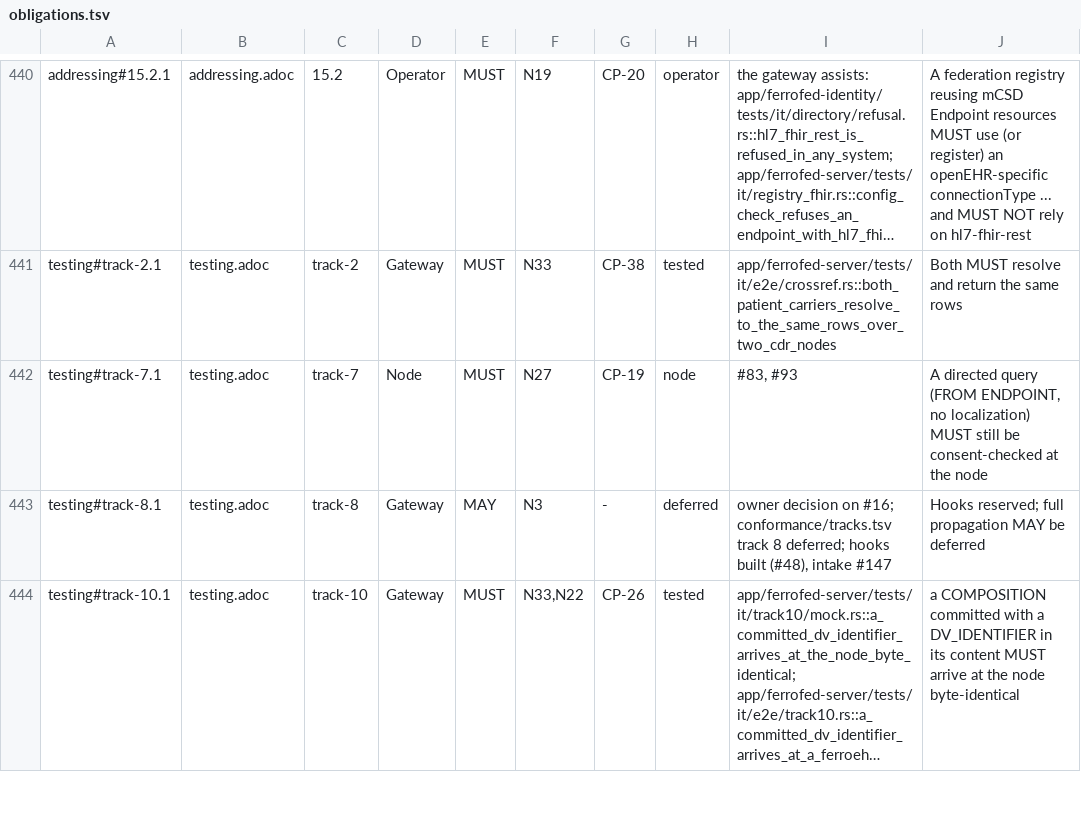
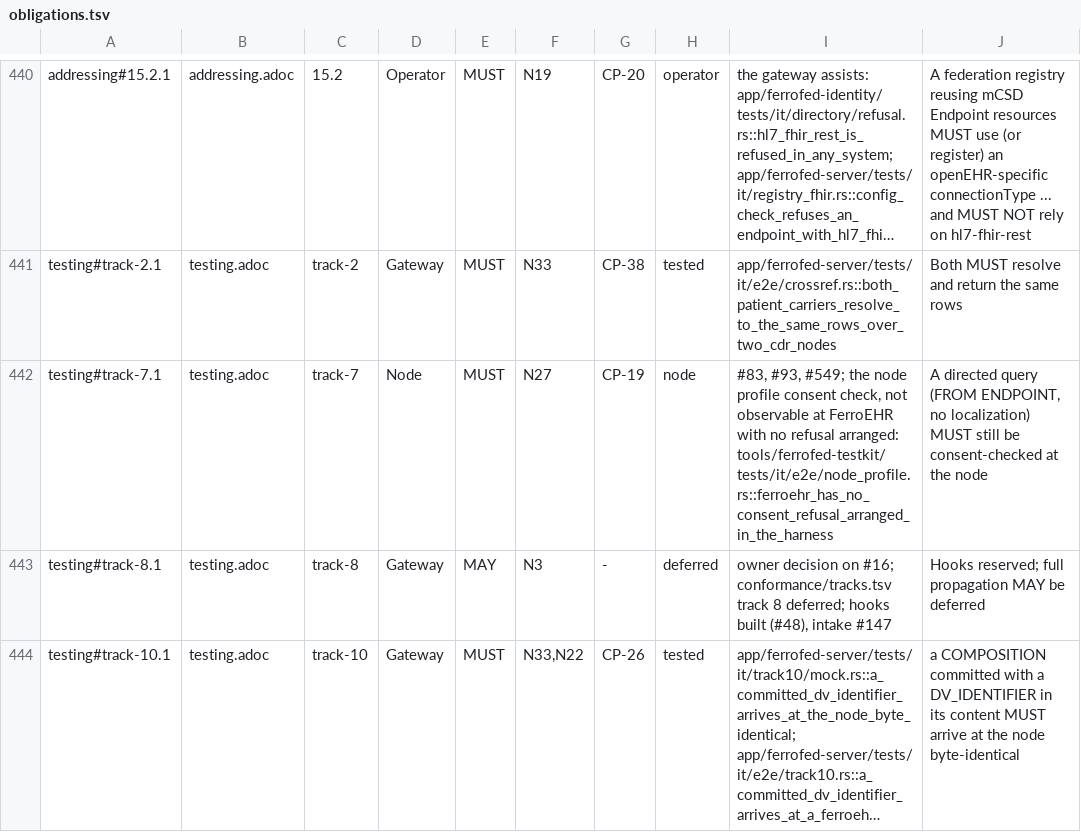
Before and after one commit to FerroHEALTH/FerroFED, a TSV file: conformance/obligations.tsv, drawn as a sheet; only a part is shown, gaps mark what is left out; long unchanged cells end in …; the diff covers the shown part only; the diff names each change by its address in the sheet, - before the commit and + after, or states it on an @@ line.

Commit message:
test(conformance): run the node profile against FerroEHR and report node points as their own class (#93)

```diff
--- a/conformance/obligations.tsv
+++ b/conformance/obligations.tsv
-I442: #83, #93
+I442: #83, #93, #549; the node profile consent check, not observable at FerroEHR with no refusal arranged: tools/ferrofed-testkit/tests/it/e2e/node_profile.rs::ferroehr_has_no_consent_refusal_arranged_in_the_harness
```
Also changed, not shown: 12 edited cells elsewhere in this file, conformance/matrix.tsv, 8 other files.
